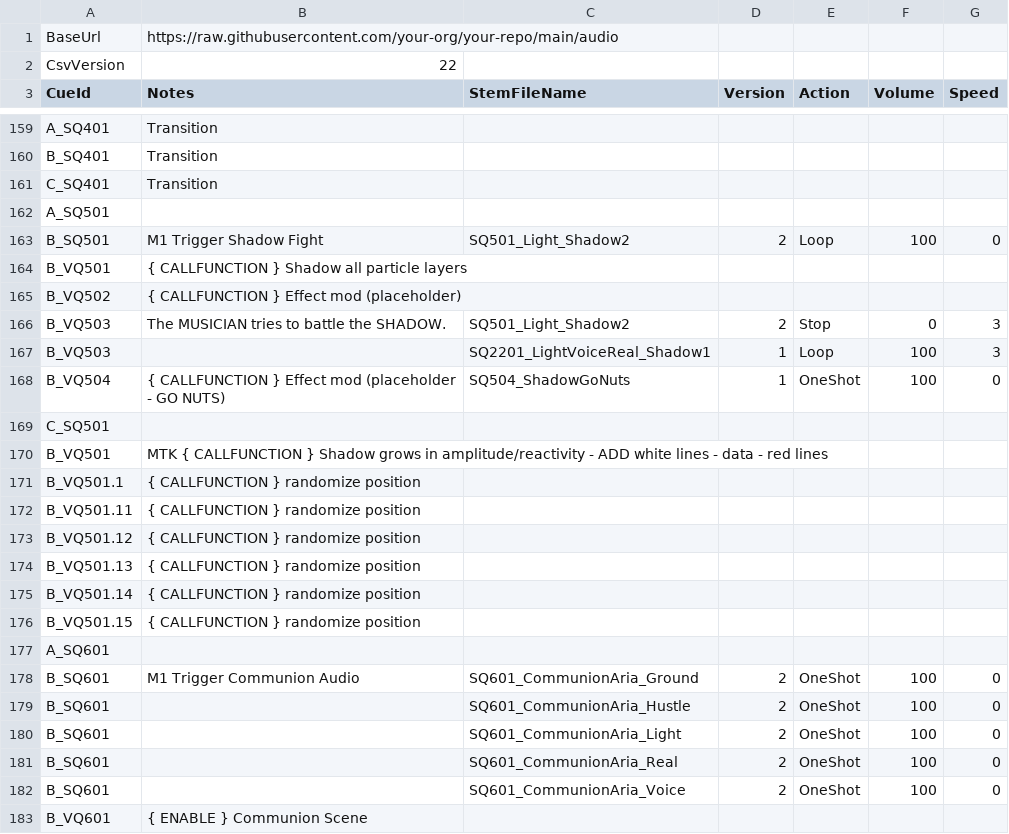
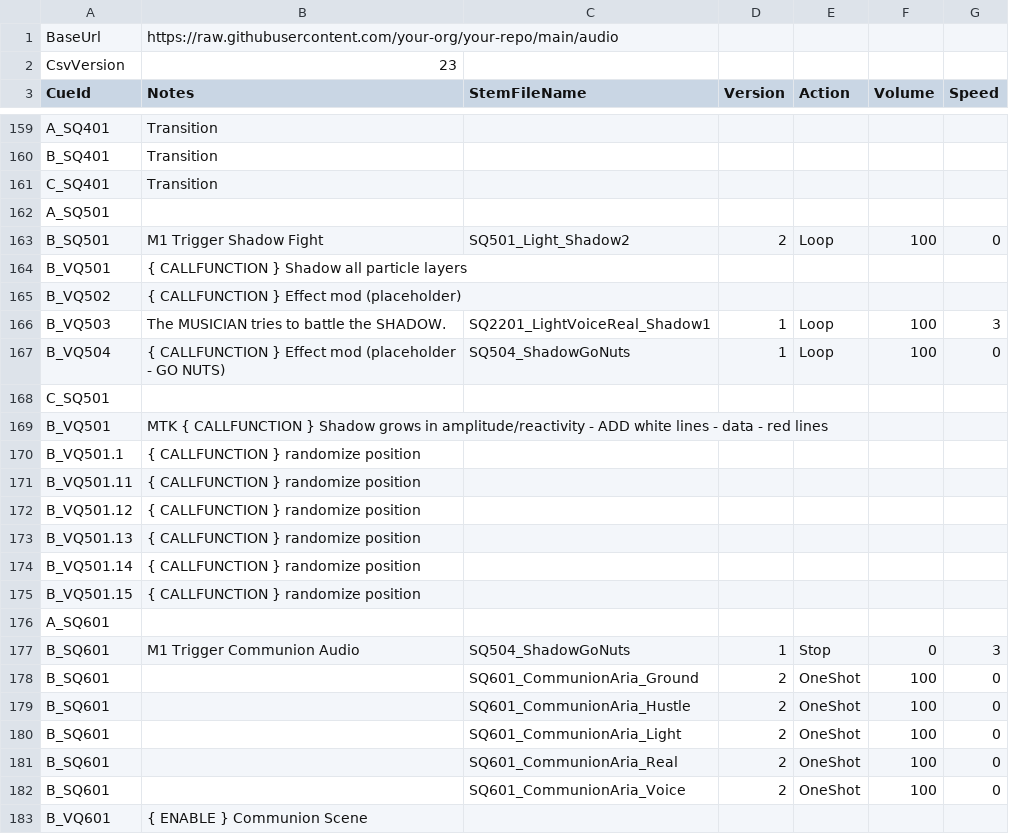
Before and after one commit to psychojelly/opera-audio, a CSV file: audio_cues.csv, drawn as a sheet; only a part is shown, gaps mark what is left out.

Commit message:
make go nuts loop, emove the 503 stop loop SQ501_Light_Shadow2 so that it doesn’t stop looping until 601.5

```diff
--- a/audio_cues.csv
+++ b/audio_cues.csv
@@ -1,3 +1,3 @@
 BaseUrl,https://raw.githubusercontent.com/your-org/your-repo/main/audio,,,,,
-CsvVersion,22,,,,,
+CsvVersion,23,,,,,
 CueId,Notes,StemFileName,Version,Action,Volume,Speed
@@ -166,5 +166,4 @@ B_VQ501,{ CALLFUNCTION } Shadow all particle layers,,,,,
 B_VQ502,{ CALLFUNCTION } Effect mod (placeholder),,,,,
-B_VQ503,The MUSICIAN tries to battle the SHADOW. ,SQ501_Light_Shadow2,2,Stop,0,3
-B_VQ503,,SQ2201_LightVoiceReal_Shadow1,1,Loop,100,3
-B_VQ504,{ CALLFUNCTION } Effect mod (placeholder - GO NUTS),SQ504_ShadowGoNuts,1,OneShot,100,0
+B_VQ503,The MUSICIAN tries to battle the SHADOW. ,SQ2201_LightVoiceReal_Shadow1,1,Loop,100,3
+B_VQ504,{ CALLFUNCTION } Effect mod (placeholder - GO NUTS),SQ504_ShadowGoNuts,1,Loop,100,0
 C_SQ501,,,,,,
@@ -178,3 +177,4 @@ B_VQ501.15,{ CALLFUNCTION } randomize position,,,,,
 A_SQ601,,,,,,
-B_SQ601,M1 Trigger Communion Audio,SQ601_CommunionAria_Ground,2,OneShot,100,0
+B_SQ601,M1 Trigger Communion Audio,SQ504_ShadowGoNuts,1,Stop,0,3
+B_SQ601,,SQ601_CommunionAria_Ground,2,OneShot,100,0
 B_SQ601,,SQ601_CommunionAria_Hustle,2,OneShot,100,0
```
